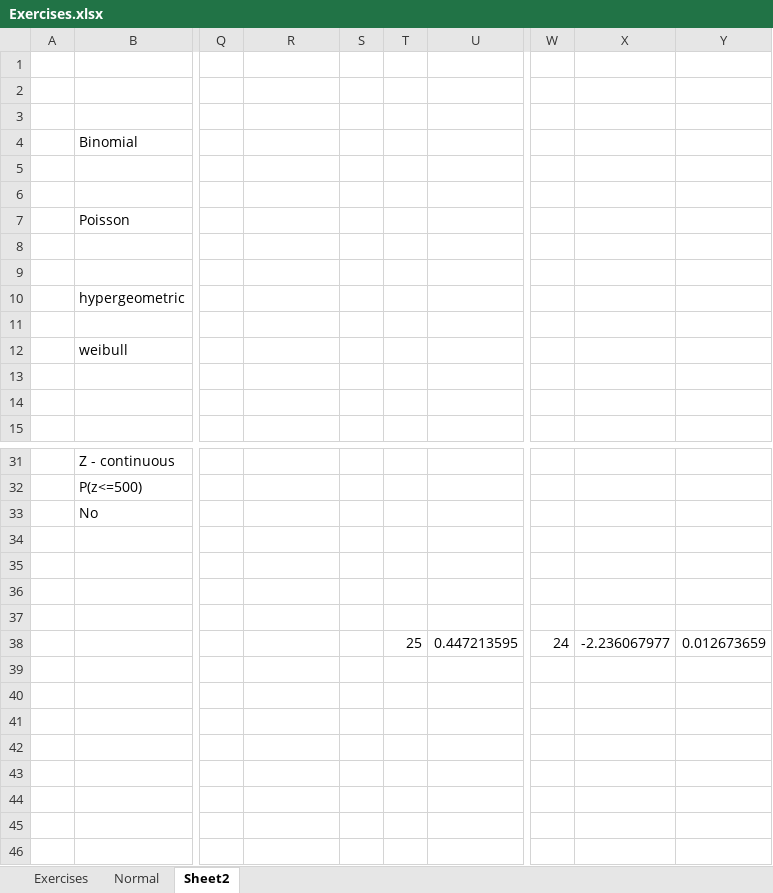
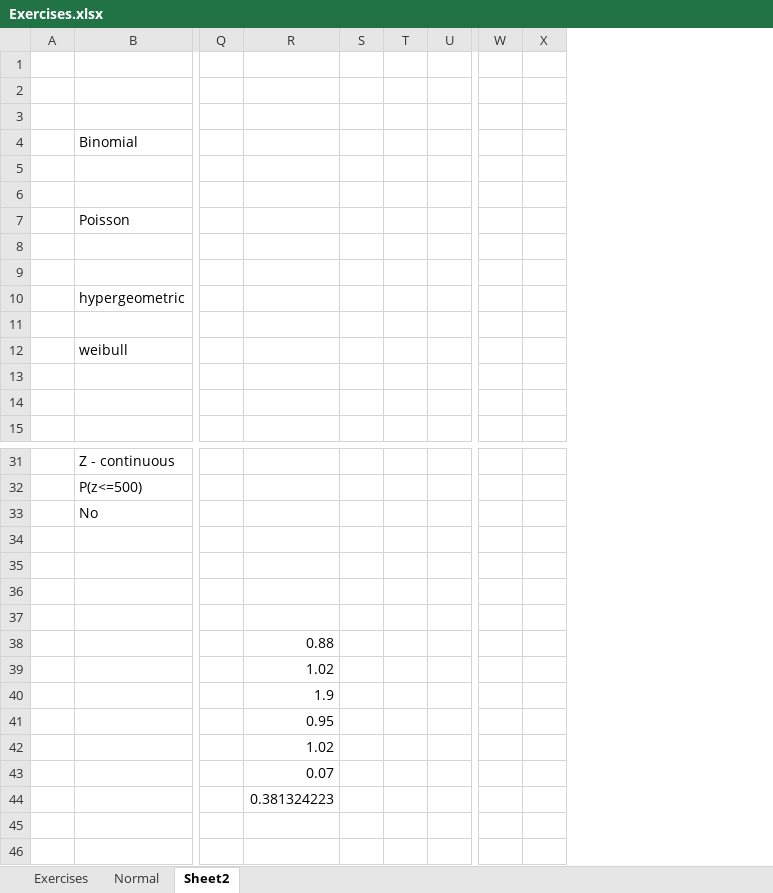
Before and after one commit to evm72011/Statistics, an Excel workbook: navidi/Exercises.xlsx, sheet Sheet2, drawn as a sheet; only a part is shown, gaps mark what is left out; values as stored, in another font and other column widths than the file's, no borders; charts and pictures not drawn; removed rows and columns are numbered as before the commit, all else as after; the diff names each change by its address in the sheet, - before the commit and + after, or states it on an @@ line.

```diff
--- a/navidi/Exercises.xlsx (sheet Sheet2)
+++ b/navidi/Exercises.xlsx (sheet Sheet2)
-column T, row 38: 25
-column U, row 38: 0.447213595
+column T, empty
+column U, empty
-column W, row 38: 24
-column X, row 38: -2.236067977
-column Y, row 38: 0.012673659
+column W, empty
+column X, empty
-R38: (empty)
+R38: 0.88
-R39: (empty)
+R39: 1.02
-R40: (empty)
+R40: 1.9
-R41: (empty)
+R41: 0.95
-R42: (empty)
+R42: 1.02
-R43: (empty)
+R43: 0.07
-R44: (empty)
+R44: 0.381324223
```
Also changed, not shown: sheet Exercises, 1 other file.
